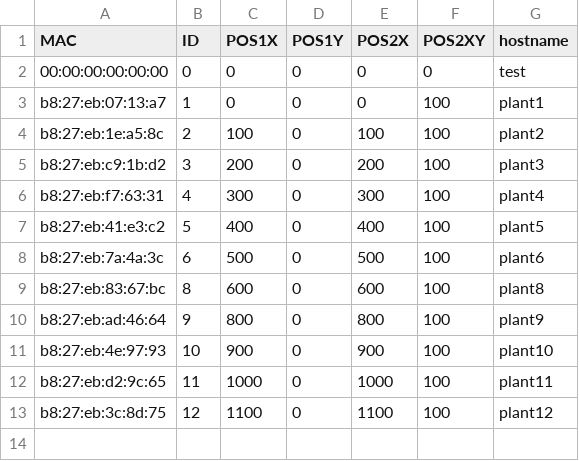
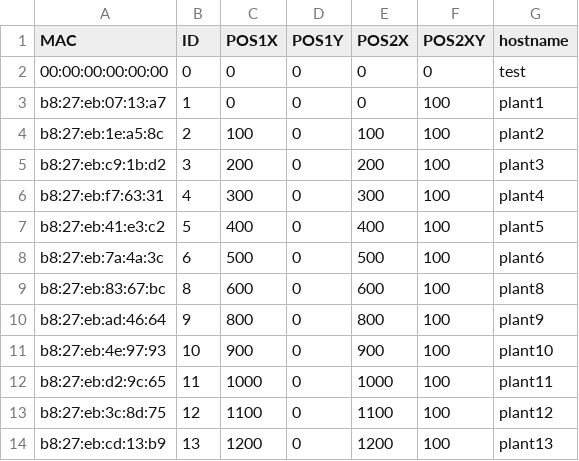
Before and after one commit to playablestreets/plantsOS, a CSV file: scripts/config.csv, drawn as a sheet.

Commit message:
adding plant 13

```diff
--- a/scripts/config.csv
+++ b/scripts/config.csv
@@ -13 +13,2 @@ b8:27:eb:d2:9c:65, 11, 1000, 0, 1000, 100, plant11
 b8:27:eb:3c:8d:75, 12, 1100, 0, 1100, 100, plant12
+b8:27:eb:cd:13:b9, 13, 1200, 0, 1200, 100, plant13
```
